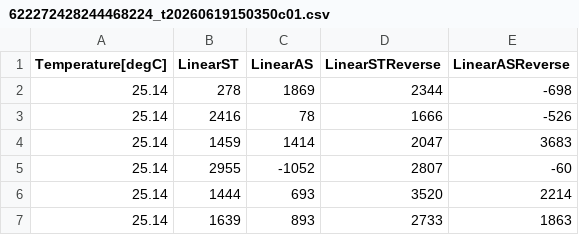
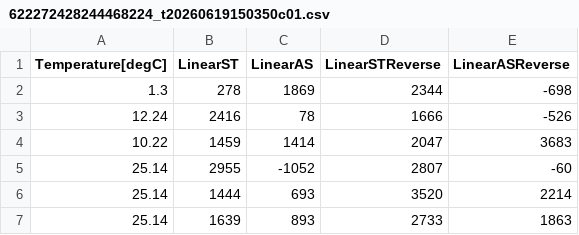
Before and after one commit to AkoChiko/ResearchRepository, a CSV file: 622272428244468224_t20260619150350c01.csv, drawn as a sheet; only a part is shown.

Commit message:
Update 622272428244468224_t20260619150350c01.csv

```diff
--- a/622272428244468224_t20260619150350c01.csv
+++ b/622272428244468224_t20260619150350c01.csv
@@ -1,5 +1,5 @@
 Temperature[degC],LinearST,LinearAS,LinearSTReverse,LinearASReverse
-25.14,278,1869,2344,-698
-25.14,2416,78,1666,-526
-25.14,1459,1414,2047,3683
+1.3,278,1869,2344,-698
+12.24,2416,78,1666,-526
+10.22,1459,1414,2047,3683
 25.14,2955,-1052,2807,-60
```
